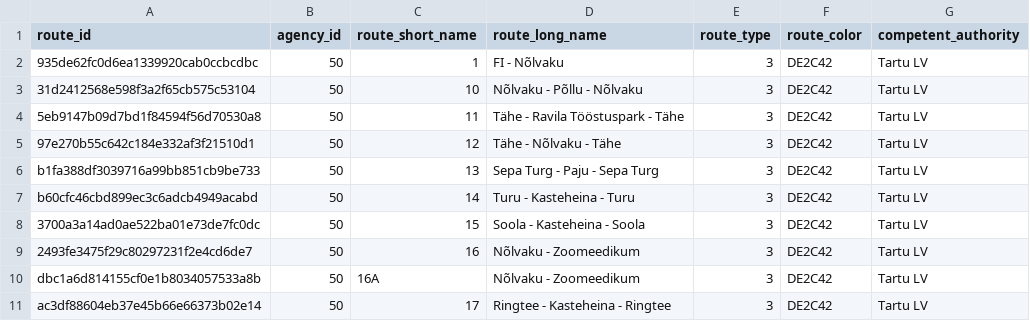
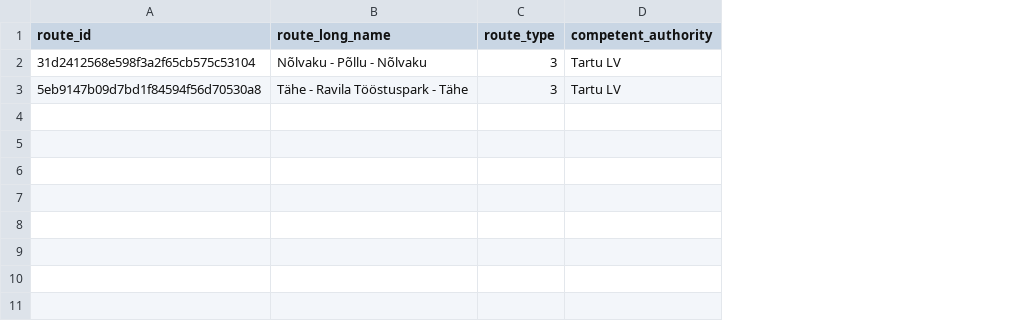
Before and after one commit to fayolt/trip_planner, a CSV file: database/routes.csv, drawn as a sheet; removed rows and columns are numbered as before the commit, all else as after; the diff names each change by its address in the sheet, - before the commit and + after, or states it on an @@ line.

Commit message:
trimmed the database

```diff
--- a/database/routes.csv
+++ b/database/routes.csv
-column B (agency_id), rows 3-4: 50 | 50
-column C (route_short_name), rows 3-4: 10 | 11
-column F (route_color), rows 3-4: DE2C42 | DE2C42
-row 2: 935de62fc0d6ea1339920cab0ccbcdbc | 50 | 1 | FI - Nõlvaku | 3 | DE2C42 | Tartu LV
-row 5: 97e270b55c642c184e332af3f21510d1 | 50 | 12 | Tähe - Nõlvaku - Tähe | 3 | DE2C42 | Tartu LV
-row 6: b1fa388df3039716a99bb851cb9be733 | 50 | 13 | Sepa Turg - Paju - Sepa Turg | 3 | DE2C42 | Tartu LV
-row 7: b60cfc46cbd899ec3c6adcb4949acabd | 50 | 14 | Turu - Kasteheina - Turu | 3 | DE2C42 | Tartu LV
-row 8: 3700a3a14ad0ae522ba01e73de7fc0dc | 50 | 15 | Soola - Kasteheina - Soola | 3 | DE2C42 | Tartu LV
-row 9: 2493fe3475f29c80297231f2e4cd6de7 | 50 | 16 | Nõlvaku - Zoomeedikum | 3 | DE2C42 | Tartu LV
-row 10: dbc1a6d814155cf0e1b8034057533a8b | 50 | 16A | Nõlvaku - Zoomeedikum | 3 | DE2C42 | Tartu LV
-row 11: ac3df88604eb37e45b66e66373b02e14 | 50 | 17 | Ringtee - Kasteheina - Ringtee | 3 | DE2C42 | Tartu LV
```
Also changed, not shown: 3 other files.
